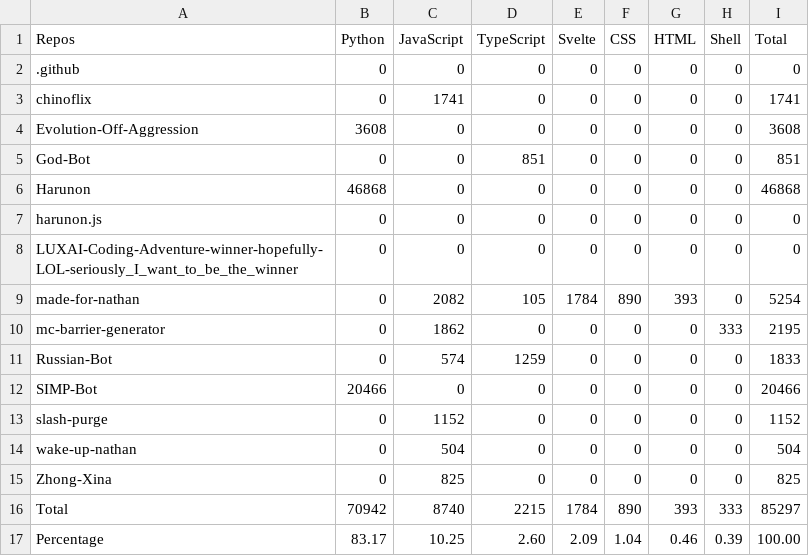
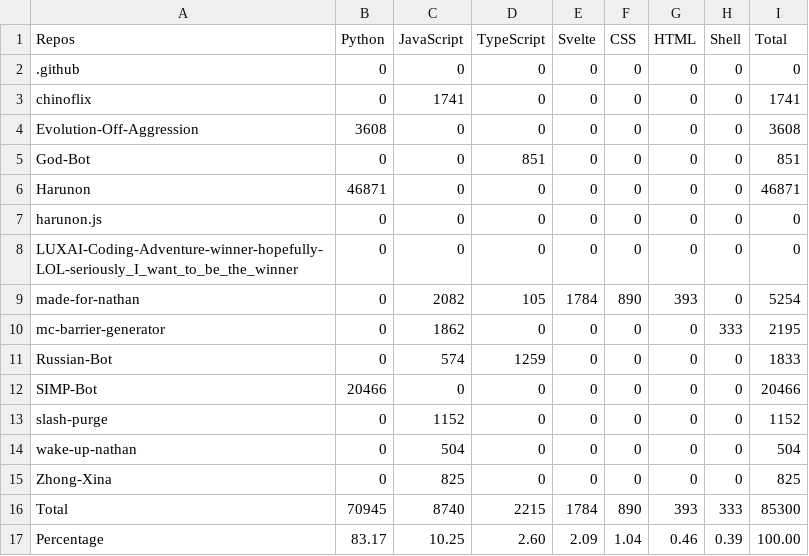
Before and after one commit to CarelessDev/Auto-Language-Stats, a CSV file: example/lang.csv, drawn as a sheet.

```diff
--- a/example/lang.csv
+++ b/example/lang.csv
@@ -5,3 +5,3 @@ Evolution-Off-Aggression,3608,0,0,0,0,0,0,3608,
 God-Bot,0,0,851,0,0,0,0,851,
-Harunon,46868,0,0,0,0,0,0,46868,
+Harunon,46871,0,0,0,0,0,0,46871,
 harunon.js,0,0,0,0,0,0,0,0,
@@ -15,3 +15,3 @@ wake-up-nathan,0,504,0,0,0,0,0,504,
 Zhong-Xina,0,825,0,0,0,0,0,825,
-Total,70942,8740,2215,1784,890,393,333,85297,
+Total,70945,8740,2215,1784,890,393,333,85300,
 Percentage,83.17,10.25,2.60,2.09,1.04,0.46,0.39,100.00,
```
Also changed, not shown: 1 other file.
